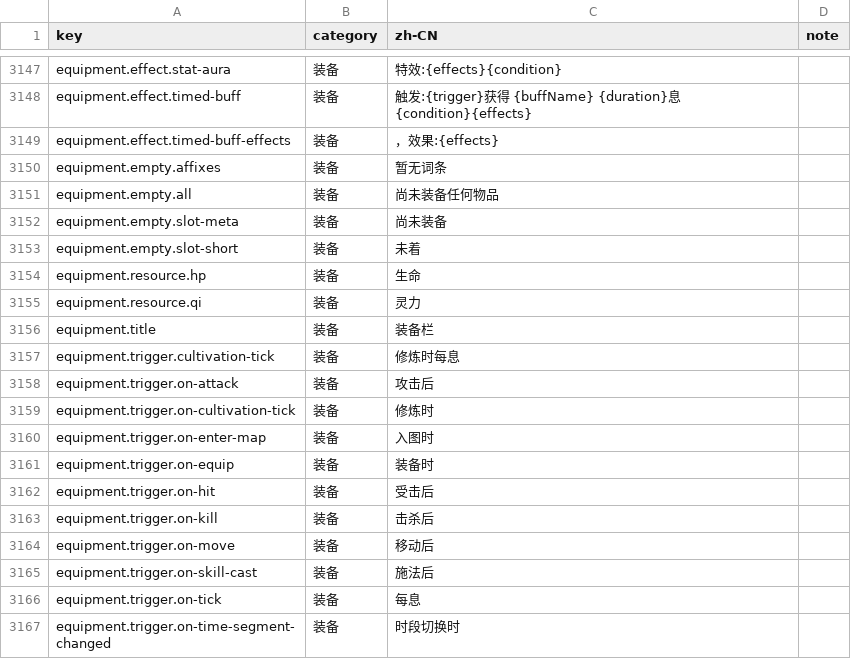
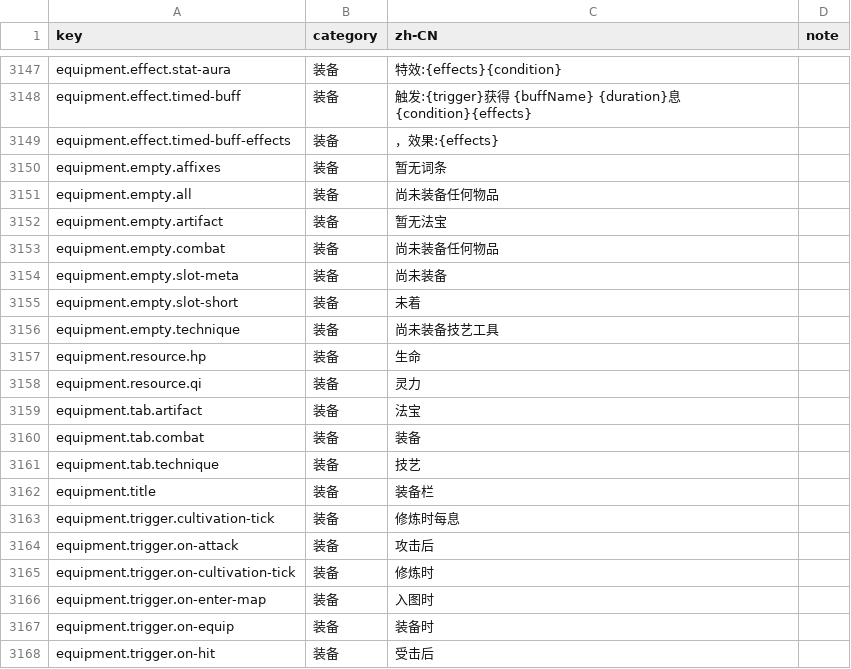
Before and after one commit to fruktoguo/daojie-yusheng, a CSV file: packages/client/src/content/i18n/zh-CN.csv, drawn as a sheet; only a part is shown, gaps mark what is left out; the shorter side is filled out with more unchanged rows.

```diff
--- a/packages/client/src/content/i18n/zh-CN.csv
+++ b/packages/client/src/content/i18n/zh-CN.csv
@@ -3155,6 +3155,12 @@ equipment.empty.affixes,装备,暂无词条,
 equipment.empty.all,装备,尚未装备任何物品,
+equipment.empty.artifact,装备,暂无法宝,
+equipment.empty.combat,装备,尚未装备任何物品,
 equipment.empty.slot-meta,装备,尚未装备,
 equipment.empty.slot-short,装备,未着,
+equipment.empty.technique,装备,尚未装备技艺工具,
 equipment.resource.hp,装备,生命,
 equipment.resource.qi,装备,灵力,
+equipment.tab.artifact,装备,法宝,
+equipment.tab.combat,装备,装备,
+equipment.tab.technique,装备,技艺,
 equipment.title,装备,装备栏,
```
Also changed, not shown: 5 other files.
